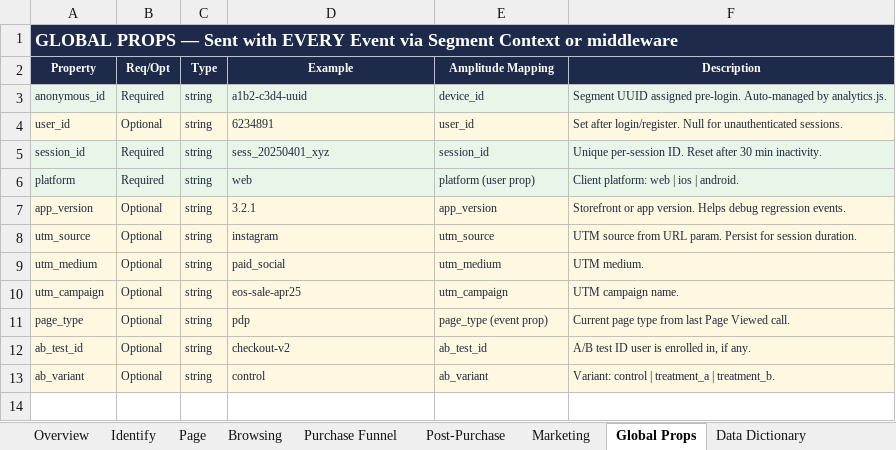
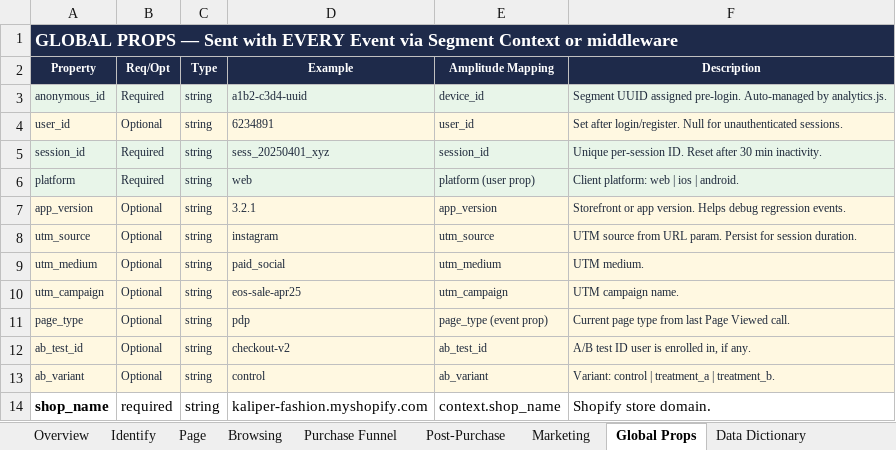
Before and after one commit to ananyavj/tracking_plan_v3, an Excel workbook: tracking_plan.xlsx, sheet Global Props, drawn as a sheet; values as stored, in another font and other column widths than the file's, no borders; the diff names each change by its address in the sheet, - before the commit and + after, or states it on an @@ line.

```diff
--- a/tracking_plan.xlsx (sheet Global Props)
+++ b/tracking_plan.xlsx (sheet Global Props)
+row 14: shop_name | required | string | kaliper-fashion.myshopify.com | context.shop_name | Shopify store domain.
```
Also changed, not shown: sheet Purchase Funnel, sheet Browsing, 22 other files.
